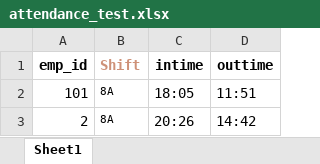
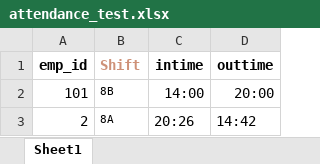
Before and after one commit to sabarinathan1611/KKL-Attendance-System, an Excel workbook: app/static/excel/attendance_test.xlsx, sheet Sheet1, drawn as a sheet; values as stored, in another font and other column widths than the file's, no borders; the diff names each change by its address in the sheet, - before the commit and + after, or states it on an @@ line.

```diff
--- a/app/static/excel/attendance_test.xlsx (sheet Sheet1)
+++ b/app/static/excel/attendance_test.xlsx (sheet Sheet1)
-B2 (Shift): 8A
+B2 (Shift): 8B
-C2 (intime): 18:05
+C2 (intime): 14:00
-D2 (outtime): 11:51
+D2 (outtime): 20:00
```
Also changed, not shown: app/static/excel/employee_data1.xlsx, 20 other files.
